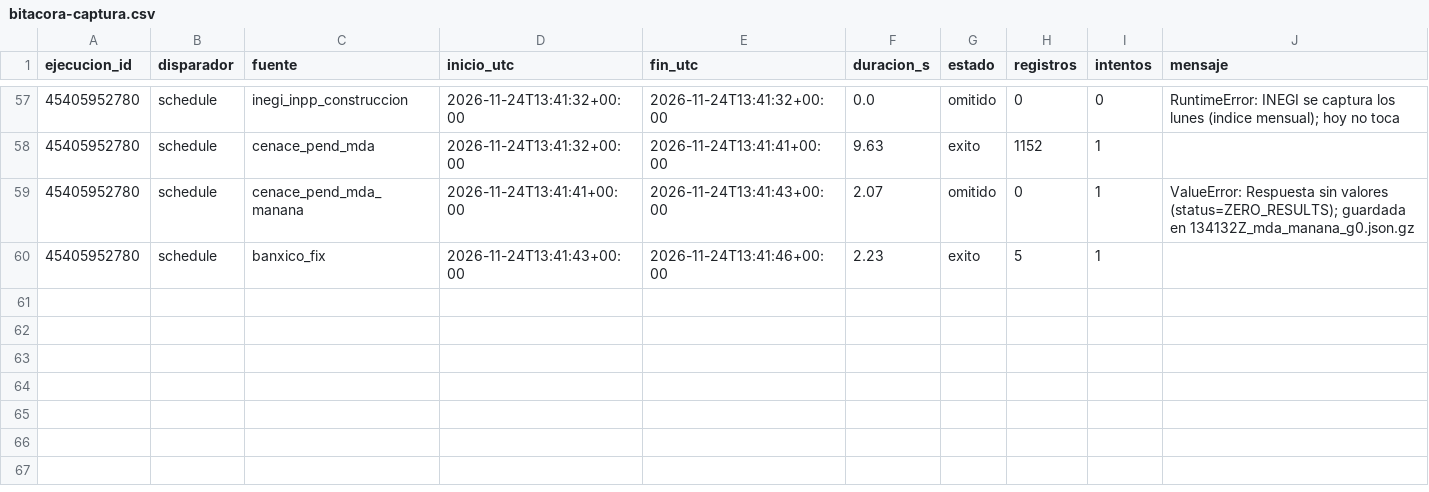
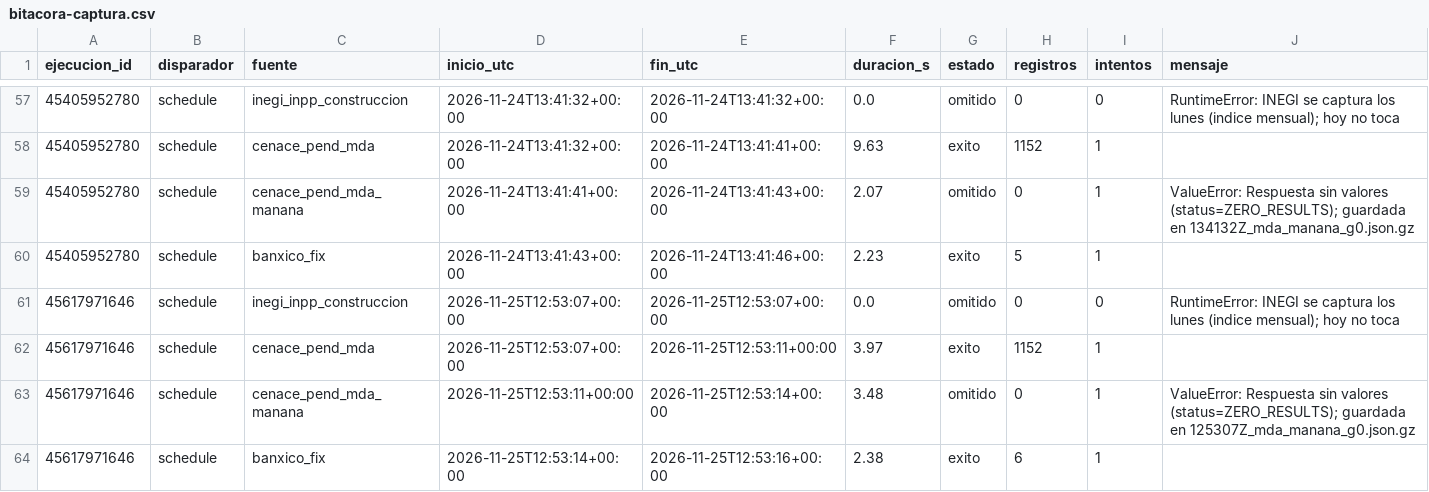
Before and after one commit to 23460521-commits/tdl-observatorio-electrico, a CSV file: calidad/bitacora-captura.csv, drawn as a sheet; only a part is shown, gaps mark what is left out; the diff names each change by its address in the sheet, - before the commit and + after, or states it on an @@ line.

```diff
--- a/calidad/bitacora-captura.csv
+++ b/calidad/bitacora-captura.csv
+row 61: 45617971646 | schedule | inegi_inpp_construccion | 2026-11-25T12:53:07+00:00 | 2026-11-25T12:53:07+00:00 | 0.0 | omitido | 0 | 0 | RuntimeError: INEGI se captura los lunes (indice mensual); hoy no toca
+row 62: 45617971646 | schedule | cenace_pend_mda | 2026-11-25T12:53:07+00:00 | 2026-11-25T12:53:11+00:00 | 3.97 | exito | 1152 | 1
+row 63: 45617971646 | schedule | cenace_pend_mda_manana | 2026-11-25T12:53:11+00:00 | 2026-11-25T12:53:14+00:00 | 3.48 | omitido | 0 | 1 | ValueError: Respuesta sin valores (status=ZERO_RESULTS); guardada en 125307Z_mda_manana_g0.json.gz
+row 64: 45617971646 | schedule | banxico_fix | 2026-11-25T12:53:14+00:00 | 2026-11-25T12:53:16+00:00 | 2.38 | exito | 6 | 1
```
Also changed, not shown: calidad/bitacora-pipeline.csv, data/plata/fix_diario.csv, 9 other files.
